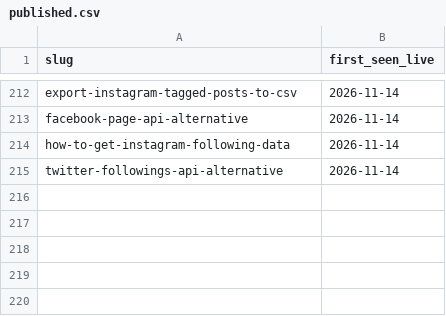
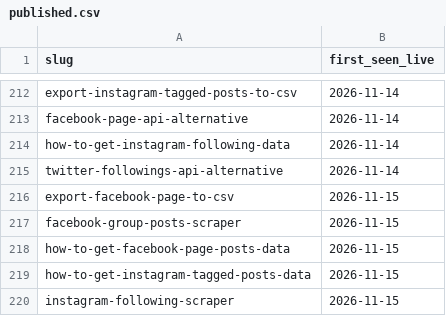
Before and after one commit to MayankChaba/data-slayer-tutorials, a CSV file: ledger/published.csv, drawn as a sheet; only a part is shown, gaps mark what is left out; the diff names each change by its address in the sheet, - before the commit and + after, or states it on an @@ line.

Commit message:
Publish articles to /resources (cadence drip)

```diff
--- a/ledger/published.csv
+++ b/ledger/published.csv
+row 216: export-facebook-page-to-csv | 2026-11-15
+row 217: facebook-group-posts-scraper | 2026-11-15
+row 218: how-to-get-facebook-page-posts-data | 2026-11-15
+row 219: how-to-get-instagram-tagged-posts-data | 2026-11-15
+row 220: instagram-following-scraper | 2026-11-15
```
Also changed, not shown: 9 other files.
